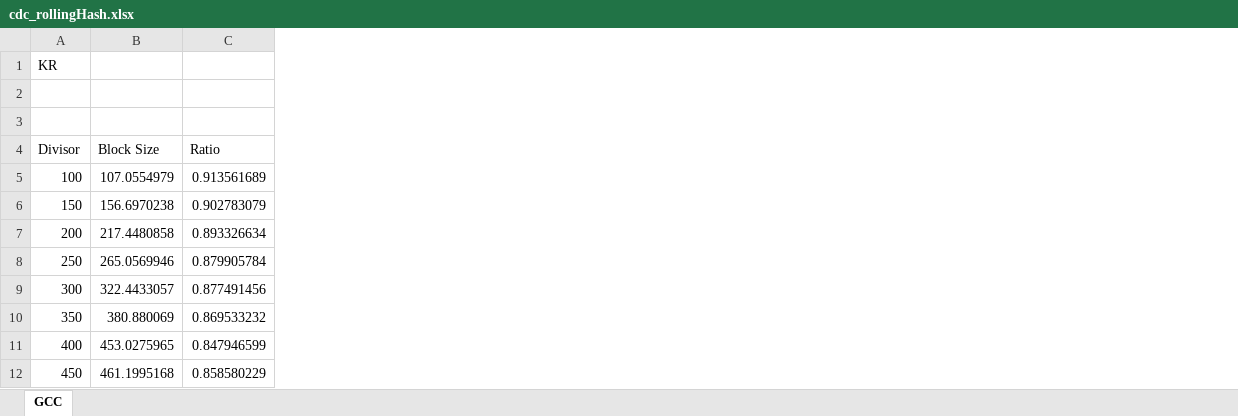
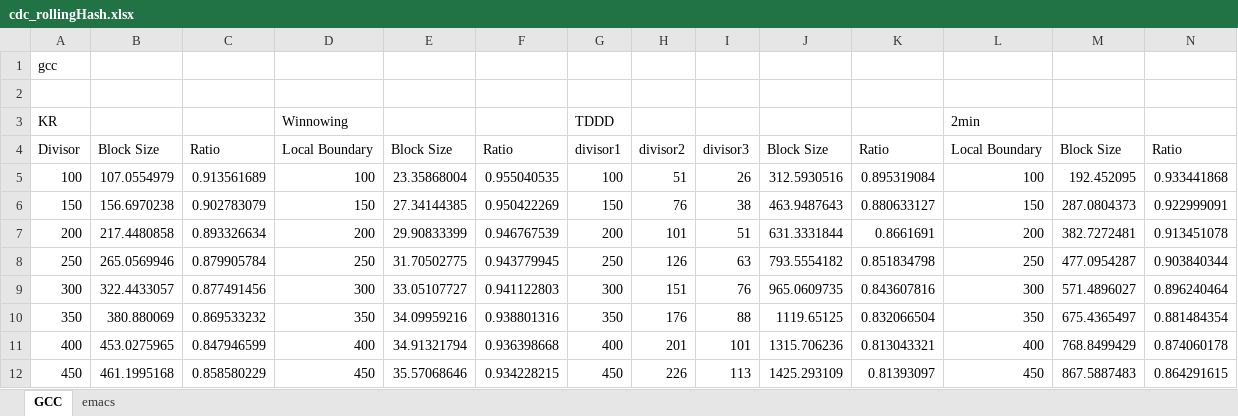
Before and after one commit to therealshah/Thesis, an Excel workbook: graphs/cdc_rollingHash.xlsx, sheet GCC, drawn as a sheet; only a part is shown; values as stored, in another font and other column widths than the file's, no borders; removed rows and columns are numbered as before the commit, all else as after; the diff names each change by its address in the sheet, - before the commit and + after, or states it on an @@ line.

Commit message:
added the data in for the gcc and emacs

```diff
--- a/graphs/cdc_rollingHash.xlsx (sheet GCC)
+++ b/graphs/cdc_rollingHash.xlsx (sheet GCC)
+sheet tab: emacs
+column D, rows 3-12: Winnowing | Local Boundary | 100 | 150 | 200 | 250 | 300 | 350 | 400 | 450
+column E, rows 4-12: Block Size | 23.35868004 | 27.34144385 | 29.90833399 | 31.70502775 | 33.05107727 | 34.09959216 | 34.91321794 | 35.57068646
+column F, rows 4-12: Ratio | 0.955040535 | 0.950422269 | 0.946767539 | 0.943779945 | 0.941122803 | 0.938801316 | 0.936398668 | 0.934228215
+column G, rows 3-12: TDDD | divisor1 | 100 | 150 | 200 | 250 | 300 | 350 | 400 | 450
+column H, rows 4-12: divisor2 | 51 | 76 | 101 | 126 | 151 | 176 | 201 | 226
+column I, rows 4-12: divisor3 | 26 | 38 | 51 | 63 | 76 | 88 | 101 | 113
+column J, rows 4-12: Block Size | 312.5930516 | 463.9487643 | 631.3331844 | 793.5554182 | 965.0609735 | 1119.65125 | 1315.706236 | 1425.293109
+column K, rows 4-12: Ratio | 0.895319084 | 0.880633127 | 0.8661691 | 0.851834798 | 0.843607816 | 0.832066504 | 0.813043321 | 0.81393097
+column L, rows 3-12: 2min | Local Boundary | 100 | 150 | 200 | 250 | 300 | 350 | 400 | 450
+column M, rows 4-12: Block Size | 192.452095 | 287.0804373 | 382.7272481 | 477.0954287 | 571.4896027 | 675.4365497 | 768.8499429 | 867.5887483
+column N, rows 4-12: Ratio | 0.933441868 | 0.922999091 | 0.913451078 | 0.903840344 | 0.896240464 | 0.881484354 | 0.874060178 | 0.864291615
+row 1: gcc
+row 2: (empty)
-row 2: (empty)
-row 3: (empty)
```
Also changed, not shown: 11 other files.
